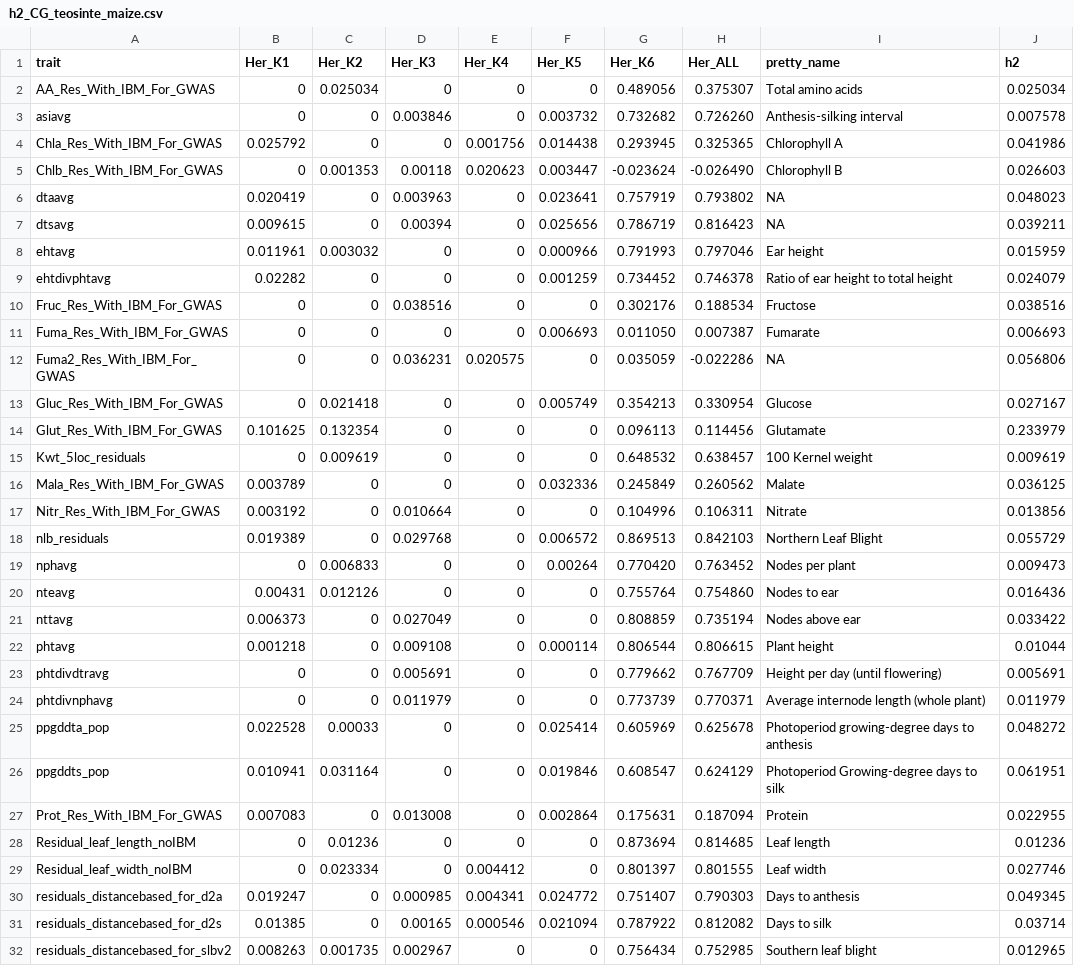
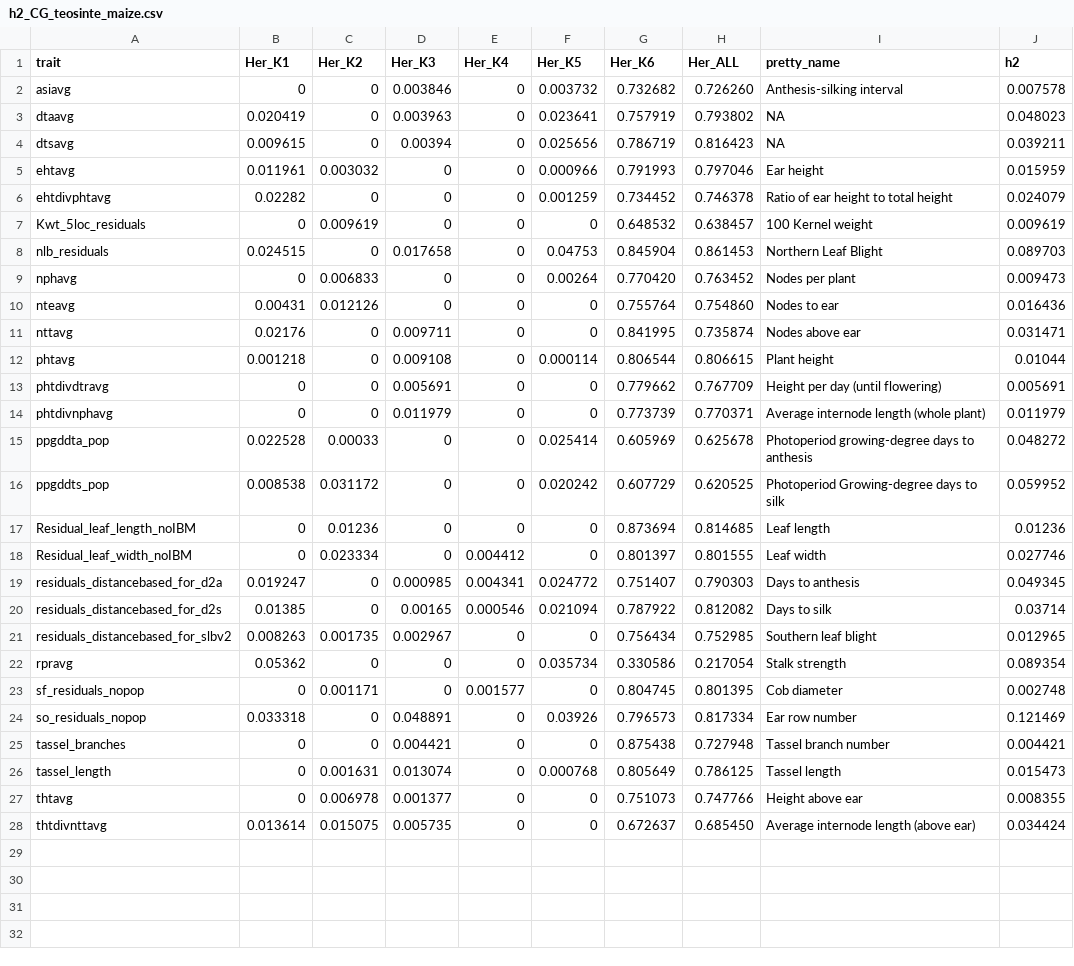
Before and after one commit to jyanglab/msfs_teo, a CSV file: cache/h2_CG_teosinte_maize.csv, drawn as a sheet; only a part is shown; the shorter side is filled out with more unchanged rows; the diff covers the shown part only.

```diff
--- a/cache/h2_CG_teosinte_maize.csv
+++ b/cache/h2_CG_teosinte_maize.csv
@@ -1,6 +1,3 @@
 trait,Her_K1,Her_K2,Her_K3,Her_K4,Her_K5,Her_K6,Her_ALL,pretty_name,h2
-AA_Res_With_IBM_For_GWAS,0,0.025034,0,0,0, 0.489056, 0.375307,Total amino acids,0.025034
 asiavg,0,0,0.003846,0,0.003732, 0.732682, 0.726260,Anthesis-silking interval,0.007578
-Chla_Res_With_IBM_For_GWAS,0.025792,0,0,0.001756,0.014438, 0.293945, 0.325365,Chlorophyll A,0.041986
-Chlb_Res_With_IBM_For_GWAS,0,0.001353,0.00118,0.020623,0.003447,-0.023624,-0.026490,Chlorophyll B,0.026603
 dtaavg,0.020419,0,0.003963,0,0.023641, 0.757919, 0.793802,NA,0.048023
@@ -9,14 +6,7 @@ ehtavg,0.011961,0.003032,0,0,0.000966, 0.791993, 0.797046,Ear height,0.015959
 ehtdivphtavg,0.02282,0,0,0,0.001259, 0.734452, 0.746378,Ratio of ear height to total height,0.024079
-Fruc_Res_With_IBM_For_GWAS,0,0,0.038516,0,0, 0.302176, 0.188534,Fructose,0.038516
-Fuma_Res_With_IBM_For_GWAS,0,0,0,0,0.006693, 0.011050, 0.007387,Fumarate,0.006693
-Fuma2_Res_With_IBM_For_GWAS,0,0,0.036231,0.020575,0, 0.035059,-0.022286,NA,0.056806
-Gluc_Res_With_IBM_For_GWAS,0,0.021418,0,0,0.005749, 0.354213, 0.330954,Glucose,0.027167
-Glut_Res_With_IBM_For_GWAS,0.101625,0.132354,0,0,0, 0.096113, 0.114456,Glutamate,0.233979
 Kwt_5loc_residuals,0,0.009619,0,0,0, 0.648532, 0.638457,100 Kernel weight,0.009619
-Mala_Res_With_IBM_For_GWAS,0.003789,0,0,0,0.032336, 0.245849, 0.260562,Malate,0.036125
-Nitr_Res_With_IBM_For_GWAS,0.003192,0,0.010664,0,0, 0.104996, 0.106311,Nitrate,0.013856
-nlb_residuals,0.019389,0,0.029768,0,0.006572, 0.869513, 0.842103,Northern Leaf Blight,0.055729
+nlb_residuals,0.024515,0,0.017658,0,0.04753, 0.845904, 0.861453,Northern Leaf Blight,0.089703
 nphavg,0,0.006833,0,0,0.00264, 0.770420, 0.763452,Nodes per plant,0.009473
 nteavg,0.00431,0.012126,0,0,0, 0.755764, 0.754860,Nodes to ear,0.016436
-nttavg,0.006373,0,0.027049,0,0, 0.808859, 0.735194,Nodes above ear,0.033422
+nttavg,0.02176,0,0.009711,0,0, 0.841995, 0.735874,Nodes above ear,0.031471
 phtavg,0.001218,0,0.009108,0,0.000114, 0.806544, 0.806615,Plant height,0.01044
@@ -25,4 +15,3 @@ phtdivnphavg,0,0,0.011979,0,0, 0.773739, 0.770371,Average internode length (whol
 ppgddta_pop,0.022528,0.00033,0,0,0.025414, 0.605969, 0.625678,Photoperiod growing-degree days to anthesis,0.048272
-ppgddts_pop,0.010941,0.031164,0,0,0.019846, 0.608547, 0.624129,Photoperiod Growing-degree days to silk,0.061951
-Prot_Res_With_IBM_For_GWAS,0.007083,0,0.013008,0,0.002864, 0.175631, 0.187094,Protein,0.022955
+ppgddts_pop,0.008538,0.031172,0,0,0.020242, 0.607729, 0.620525,Photoperiod Growing-degree days to silk,0.059952
 Residual_leaf_length_noIBM,0,0.01236,0,0,0, 0.873694, 0.814685,Leaf length,0.01236
```
Also changed, not shown: 4 removed rows elsewhere in this file, cache/h2_CG_landrace_maize.csv, cache/h2_CG_teosinte_landrace.csv, 2 other files.
